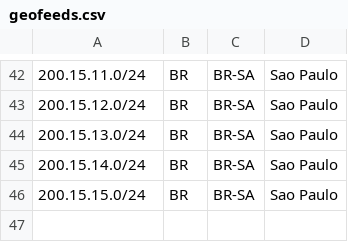
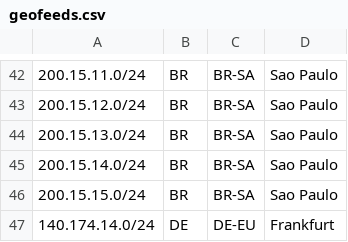
Before and after one commit to nttgin/geofeeds, a CSV file: geofeeds.csv, drawn as a sheet; only a part is shown, gaps mark what is left out; the diff names each change by its address in the sheet, - before the commit and + after, or states it on an @@ line.

Commit message:
Update geofeeds.csv

```diff
--- a/geofeeds.csv
+++ b/geofeeds.csv
+row 47: 140.174.14.0/24 | DE | DE-EU | Frankfurt
```
